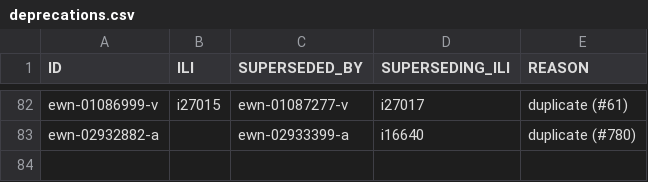
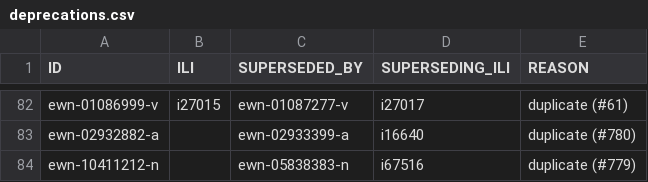
Before and after one commit to globalwordnet/english-wordnet, a CSV file: src/deprecations.csv, drawn as a sheet; only a part is shown, gaps mark what is left out; the diff names each change by its address in the sheet, - before the commit and + after, or states it on an @@ line.

```diff
--- a/src/deprecations.csv
+++ b/src/deprecations.csv
+row 84: ewn-10411212-n |  | ewn-05838383-n | i67516 | duplicate (#779)
```
Also changed, not shown: 4 other files.
